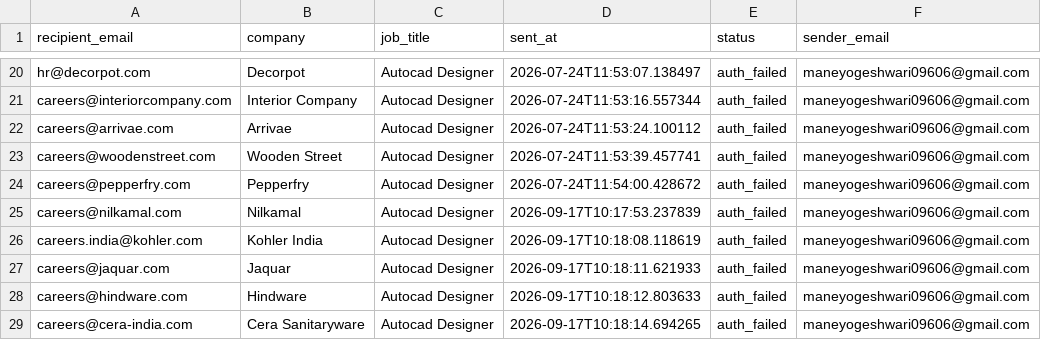
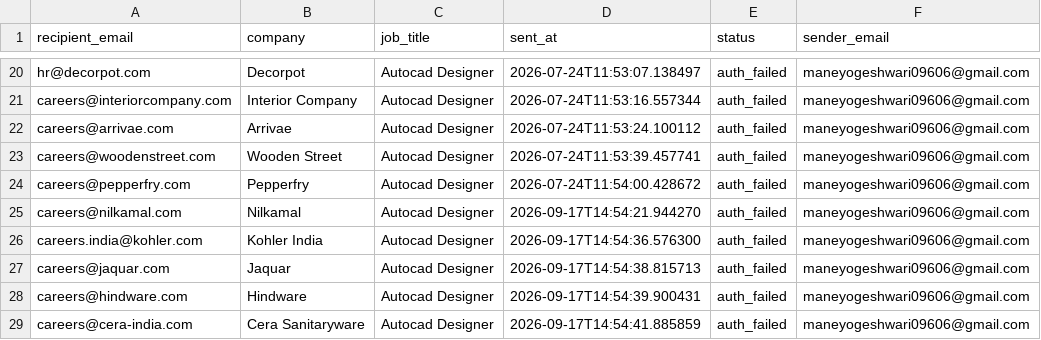
Before and after one commit to githubajaydhage/autoapply-resume-automation, a CSV file: data/sent_emails_log.csv, drawn as a sheet; only a part is shown, gaps mark what is left out.

```diff
--- a/data/sent_emails_log.csv
+++ b/data/sent_emails_log.csv
@@ -24,6 +24,6 @@ careers@woodenstreet.com,Wooden Street,Autocad Designer,2026-07-24T11:53:39.4577
 careers@pepperfry.com,Pepperfry,Autocad Designer,2026-07-24T11:54:00.428672,auth_failed,maneyogeshwari09606@gmail.com
-careers@nilkamal.com,Nilkamal,Autocad Designer,2026-09-17T10:17:53.237839,auth_failed,maneyogeshwari09606@gmail.com
-careers.india@kohler.com,Kohler India,Autocad Designer,2026-09-17T10:18:08.118619,auth_failed,maneyogeshwari09606@gmail.com
-careers@jaquar.com,Jaquar,Autocad Designer,2026-09-17T10:18:11.621933,auth_failed,maneyogeshwari09606@gmail.com
-careers@hindware.com,Hindware,Autocad Designer,2026-09-17T10:18:12.803633,auth_failed,maneyogeshwari09606@gmail.com
-careers@cera-india.com,Cera Sanitaryware,Autocad Designer,2026-09-17T10:18:14.694265,auth_failed,maneyogeshwari09606@gmail.com
+careers@nilkamal.com,Nilkamal,Autocad Designer,2026-09-17T14:54:21.944270,auth_failed,maneyogeshwari09606@gmail.com
+careers.india@kohler.com,Kohler India,Autocad Designer,2026-09-17T14:54:36.576300,auth_failed,maneyogeshwari09606@gmail.com
+careers@jaquar.com,Jaquar,Autocad Designer,2026-09-17T14:54:38.815713,auth_failed,maneyogeshwari09606@gmail.com
+careers@hindware.com,Hindware,Autocad Designer,2026-09-17T14:54:39.900431,auth_failed,maneyogeshwari09606@gmail.com
+careers@cera-india.com,Cera Sanitaryware,Autocad Designer,2026-09-17T14:54:41.885859,auth_failed,maneyogeshwari09606@gmail.com
```
